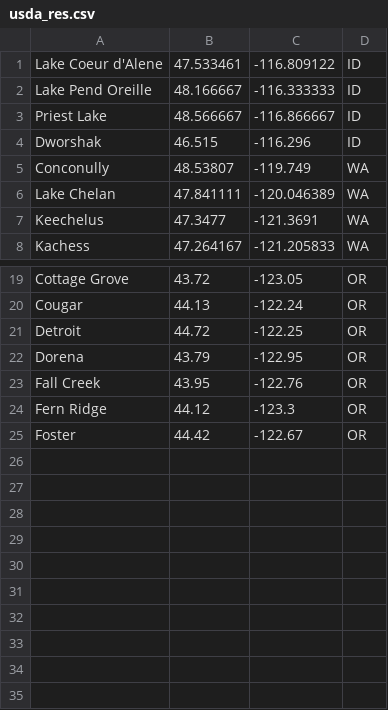
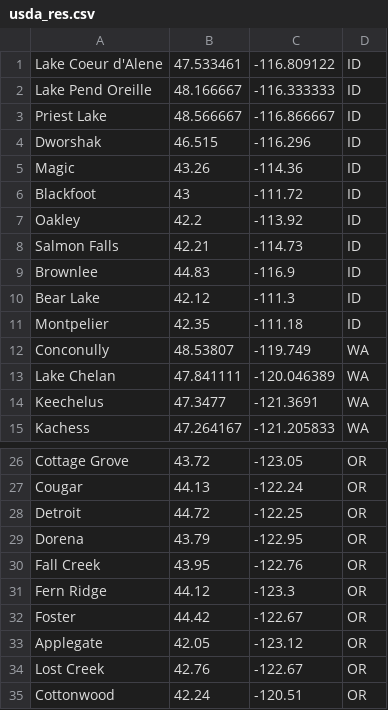
Before and after one commit to lfarrell/Western-Water, a CSV file: station_data/usda_res.csv, drawn as a sheet; only a part is shown, gaps mark what is left out.

```diff
--- a/station_data/usda_res.csv
+++ b/station_data/usda_res.csv
@@ -4,2 +4,9 @@
 Dworshak,46.515,-116.296,ID
+Magic,43.26,-114.36,ID
+Blackfoot,43,-111.72,ID
+Oakley,42.2,-113.92,ID
+"Salmon Falls",42.21,-114.73,ID
+Brownlee,44.83,-116.9,ID
+"Bear Lake",42.12,-111.3,ID
+Montpelier,42.35,-111.18,ID
 Conconully,48.53807,-119.749,WA
@@ -25 +32,4 @@ Dorena,43.79,-122.95,OR
 Foster,44.42,-122.67,OR
+Applegate,42.05,-123.12,OR
+"Lost Creek",42.76,-122.67,OR
+Cottonwood,42.24,-120.51,OR
```
Also changed, not shown: 1 other file.
